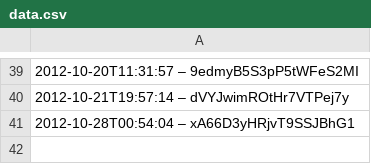
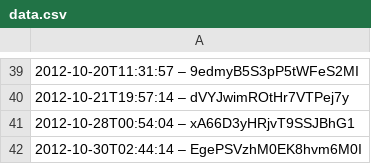
Before and after one commit to slunfuedrac/arbitrage-bot, a CSV file: data.csv, drawn as a sheet; only a part is shown, gaps mark what is left out.

```diff
--- a/data.csv
+++ b/data.csv
@@ -41 +41,2 @@
 2012-10-28T00:54:04 – xA66D3yHRjvT9SSJBhG1
+2012-10-30T02:44:14 – EgePSVzhM0EK8hvm6M0I
```
